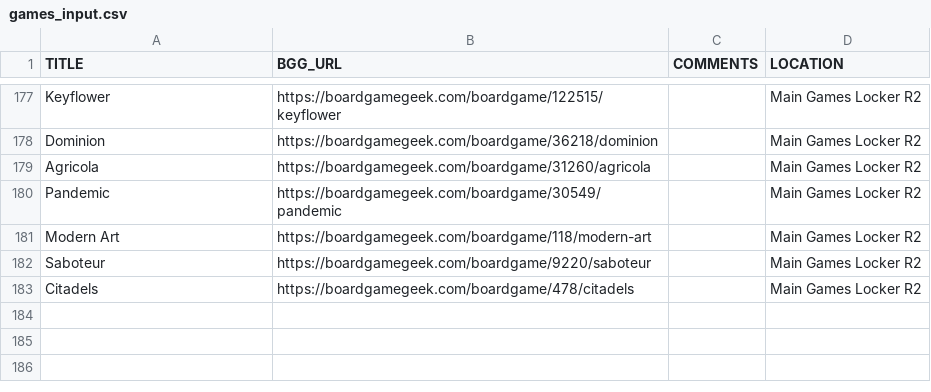
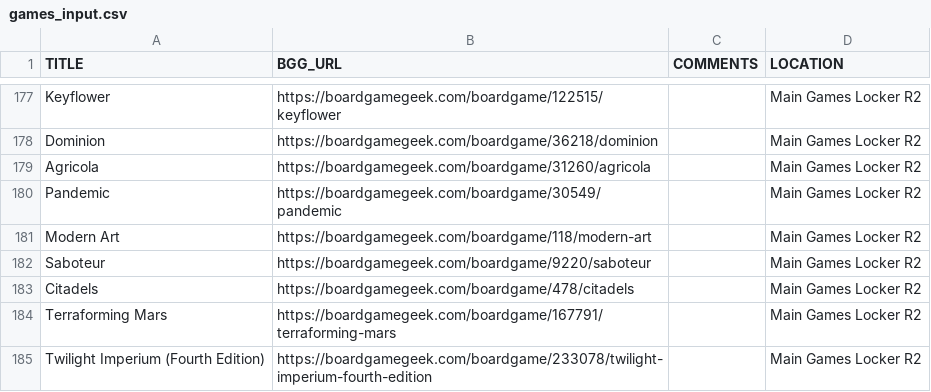
Before and after one commit to HPLegion/games-club, a CSV file: games_input.csv, drawn as a sheet; only a part is shown, gaps mark what is left out.

Commit message:
add terraforming mars and twilight imp, and run scripts

```diff
--- a/games_input.csv
+++ b/games_input.csv
@@ -183 +183,3 @@ Saboteur,https://boardgamegeek.com/boardgame/9220/saboteur,,Main Games Locker R2
 Citadels,https://boardgamegeek.com/boardgame/478/citadels,,Main Games Locker R2
+Terraforming Mars, https://boardgamegeek.com/boardgame/167791/terraforming-mars,,Main Games Locker R2
+Twilight Imperium (Fourth Edition), https://boardgamegeek.com/boardgame/233078/twilight-imperium-fourth-edition,,Main Games Locker R2
```
Also changed, not shown: 5 other files.
